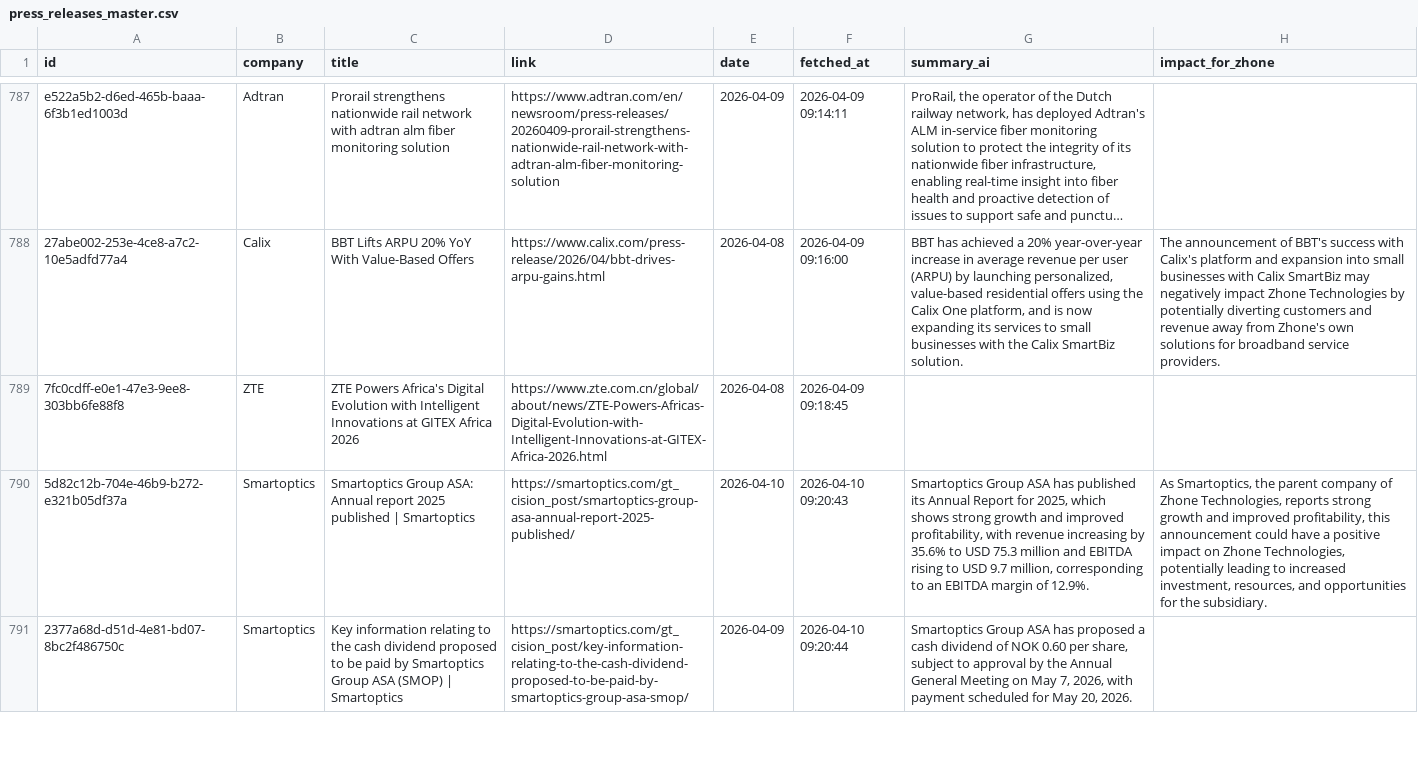
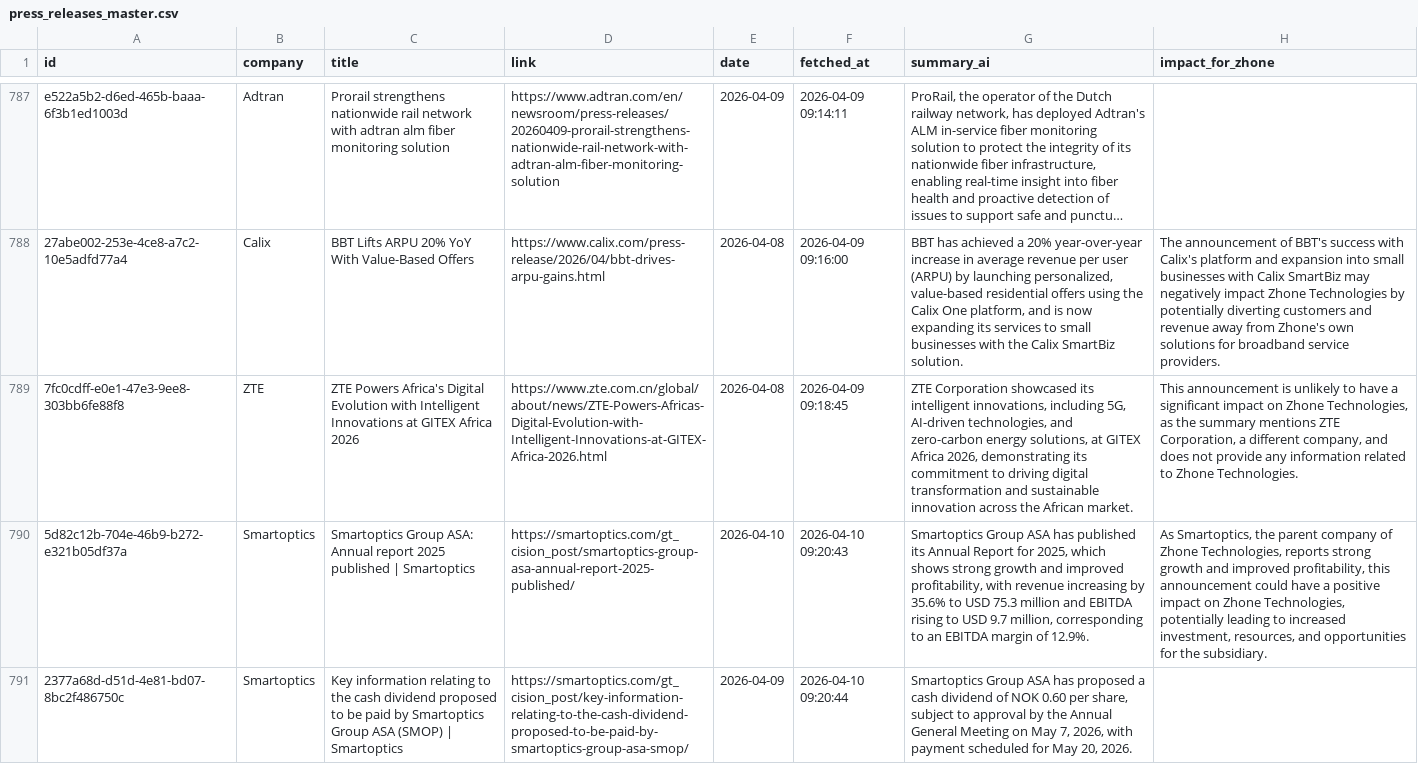
Before and after one commit to flabelle999/presswatch-app, a CSV file: press_releases_master.csv, drawn as a sheet; only a part is shown, gaps mark what is left out; long unchanged cells end in …; the diff names each change by its address in the sheet, - before the commit and + after, or states it on an @@ line.

```diff
--- a/press_releases_master.csv
+++ b/press_releases_master.csv
-G789 (summary_ai): (empty)
+G789 (summary_ai): ZTE Corporation showcased its intelligent innovations, including 5G, AI-driven technologies, and zero-carbon energy solutions, at GITEX Africa 2026, demonstrating its commitment to driving digital transformation and sustainable innovation across the African market.
-H789 (impact_for_zhone): (empty)
+H789 (impact_for_zhone): This announcement is unlikely to have a significant impact on Zhone Technologies, as the summary mentions ZTE Corporation, a different company, and does not provide any information related to Zhone Technologies.
```
